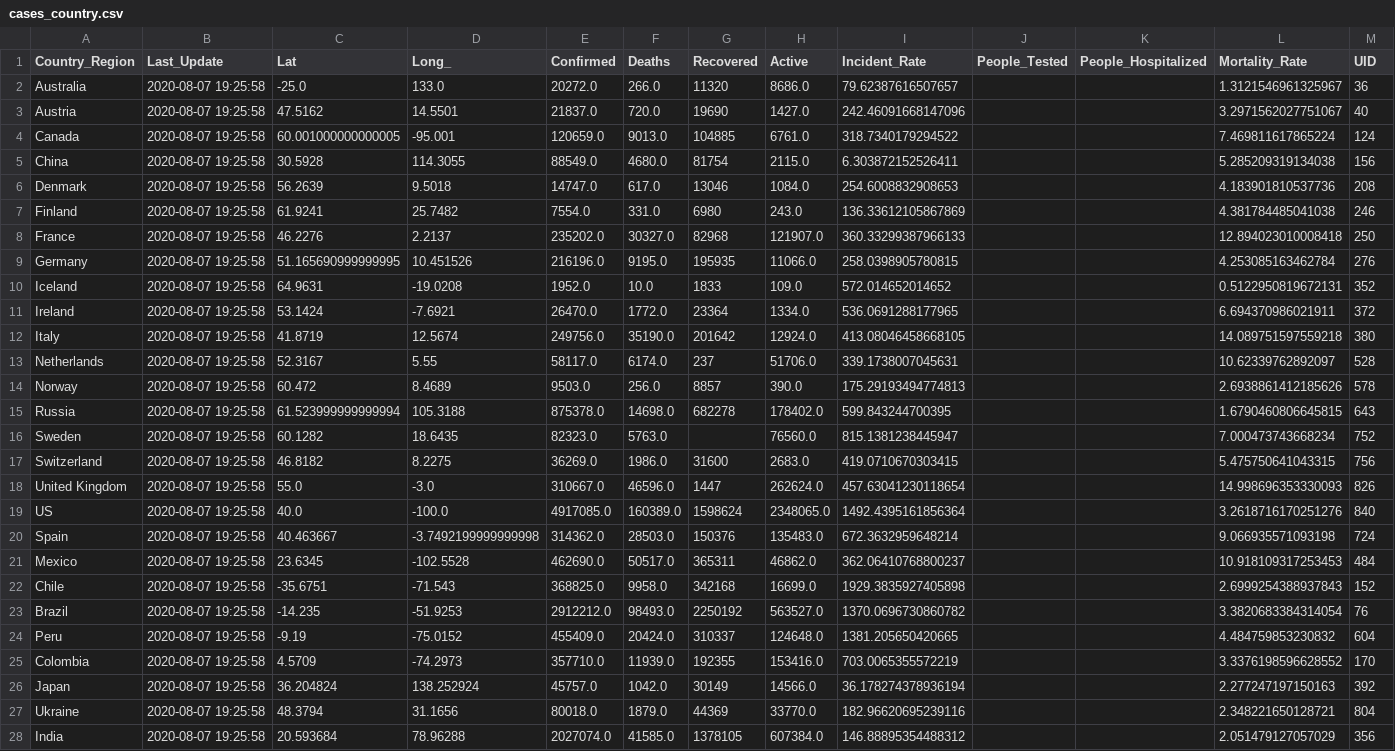
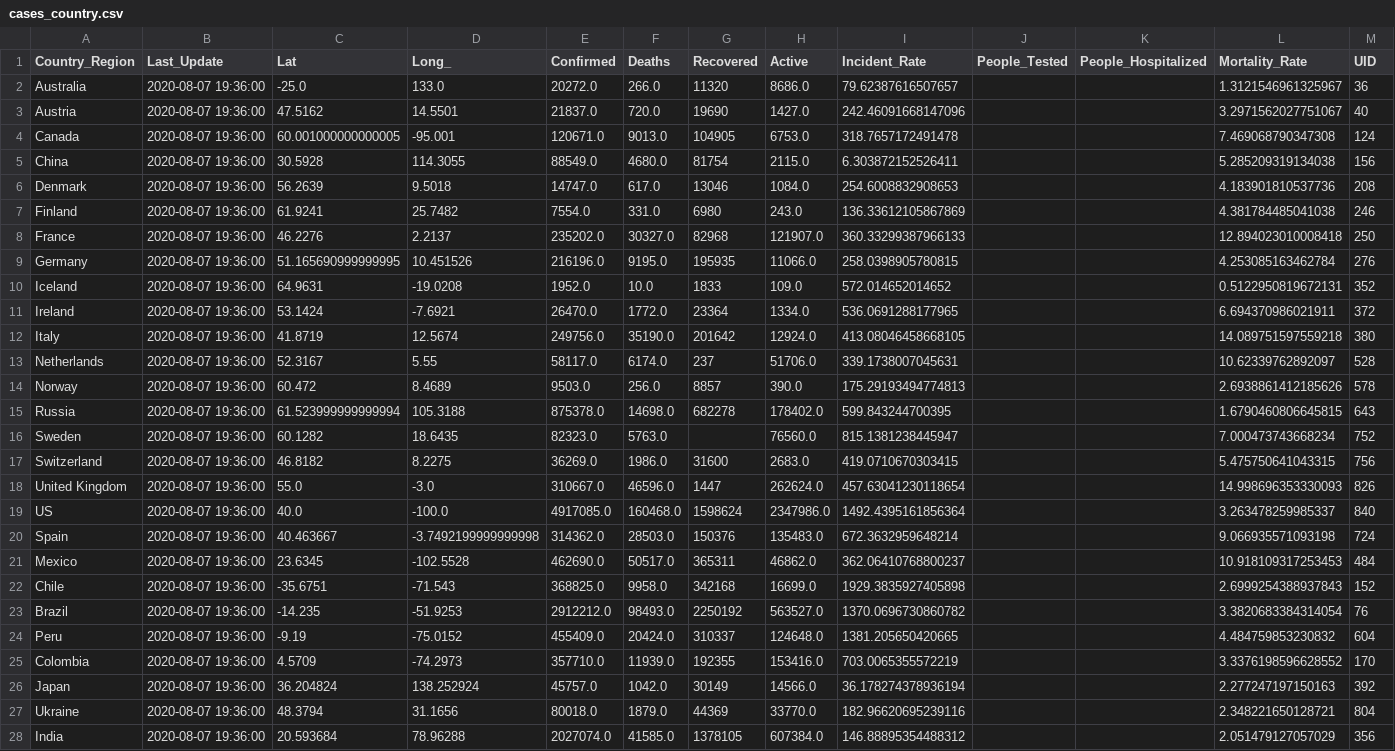
Before and after one commit to jhu-covid-devops/COVID-19, a CSV file: data/cases_country.csv, drawn as a sheet; only a part is shown; the diff covers the shown part only; the diff names each change by its address in the sheet, - before the commit and + after, or states it on an @@ line.

```diff
--- a/data/cases_country.csv
+++ b/data/cases_country.csv
-B2:B28 (Last_Update): 2020-08-07 19:25:58
+B2:B28 (Last_Update): 2020-08-07 19:36:00
-E4 (Confirmed): 120659.0
+E4 (Confirmed): 120671.0
-G4 (Recovered): 104885
+G4 (Recovered): 104905
-H4 (Active): 6761.0
+H4 (Active): 6753.0
-I4 (Incident_Rate): 318.7340179294522
+I4 (Incident_Rate): 318.7657172491478
-L4 (Mortality_Rate): 7.469811617865224
+L4 (Mortality_Rate): 7.469068790347308
-F19 (Deaths): 160389.0
+F19 (Deaths): 160468.0
-H19 (Active): 2348065.0
+H19 (Active): 2347986.0
-L19 (Mortality_Rate): 3.2618716170251276
+L19 (Mortality_Rate): 3.263478259985337
```
Also changed, not shown: 161 edited cells elsewhere in this file, data/cases.csv, data/cases_state.csv.
